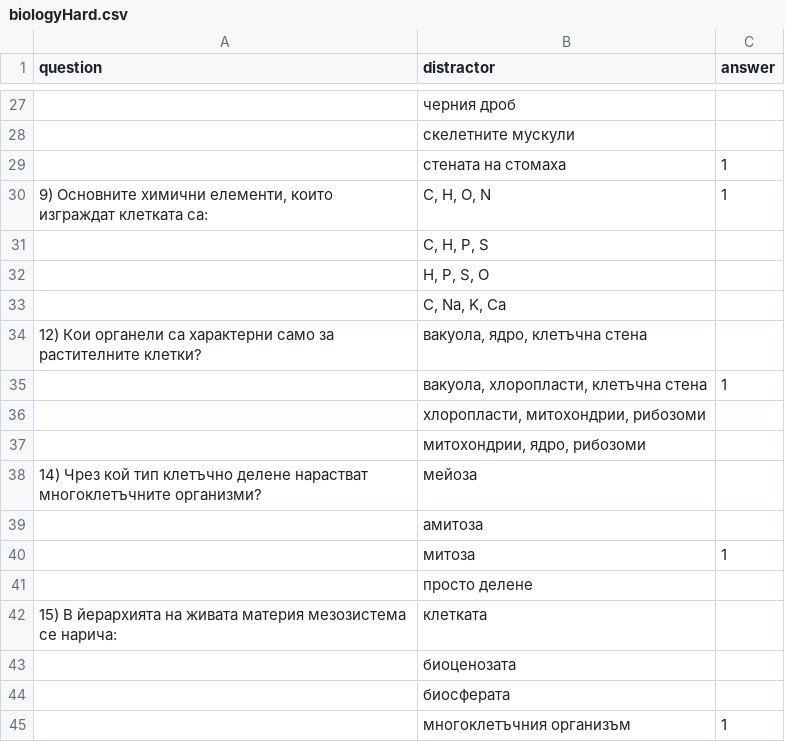
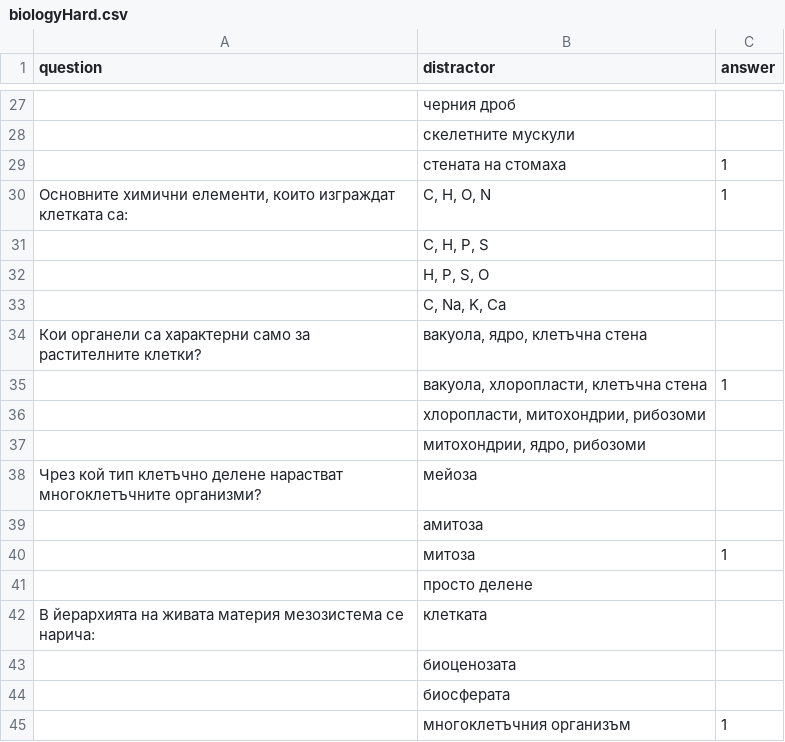
Before and after one commit to StanislavRusev/QuizzApp, a CSV file: QuizzAppServer/biologyHard.csv, drawn as a sheet; only a part is shown, gaps mark what is left out; the diff covers the shown part only.

```diff
--- a/QuizzAppServer/biologyHard.csv
+++ b/QuizzAppServer/biologyHard.csv
@@ -29,3 +29,3 @@ question,distractor,answer
 ,стената на стомаха,1
-"9) Основните химични елементи, които изграждат клетката са:","C, H, O, N",1
+"Основните химични елементи, които изграждат клетката са:","C, H, O, N",1
 ,"C, H, P, S",
@@ -33,3 +33,3 @@ question,distractor,answer
 ,"C, Na, K, Ca",
-12) Кои органели са характерни само за растителните клетки?,"вакуола, ядро, клетъчна стена",
+Кои органели са характерни само за растителните клетки?,"вакуола, ядро, клетъчна стена",
 ,"вакуола, хлоропласти, клетъчна стена",1
@@ -37,3 +37,3 @@ question,distractor,answer
 ,"митохондрии, ядро, рибозоми",
-14) Чрез кой тип клетъчно делене нарастват многоклетъчните организми?,мейоза,
+Чрез кой тип клетъчно делене нарастват многоклетъчните организми?,мейоза,
 ,амитоза,
@@ -41,3 +41,3 @@ question,distractor,answer
 ,просто делене,
-15) В йерархията на живата материя мезозистема се нарича:,клетката,
+В йерархията на живата материя мезозистема се нарича:,клетката,
 ,биоценозата,
```
Also changed, not shown: 7 edited cells elsewhere in this file, QuizzAppServer/biologyEasy.csv, 4 other files.
